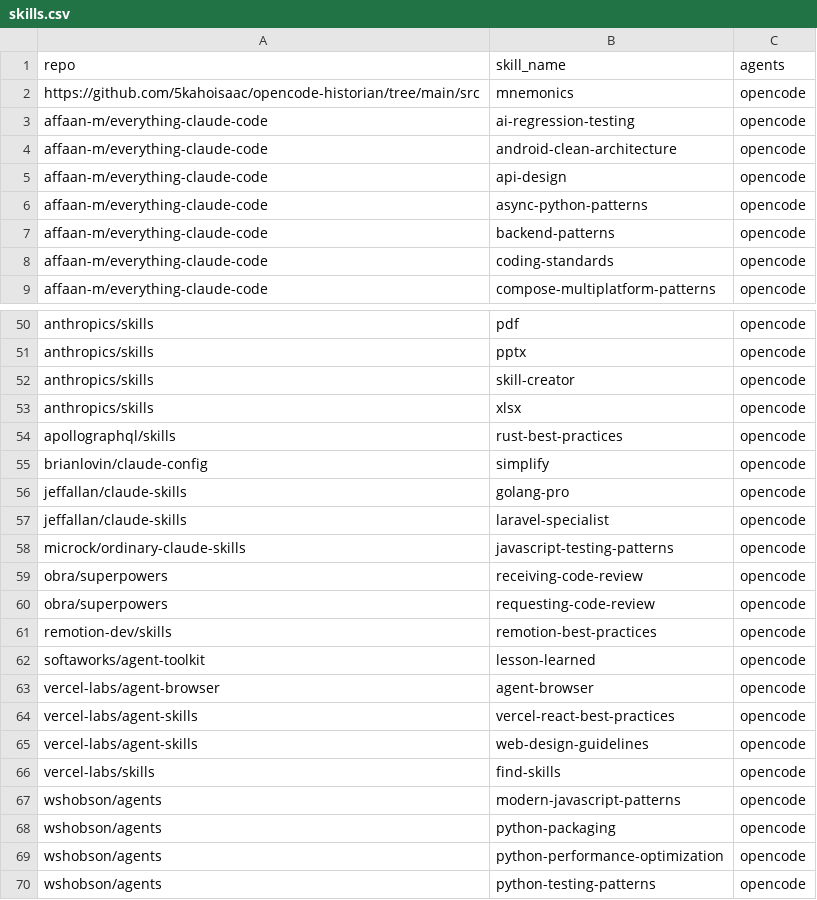
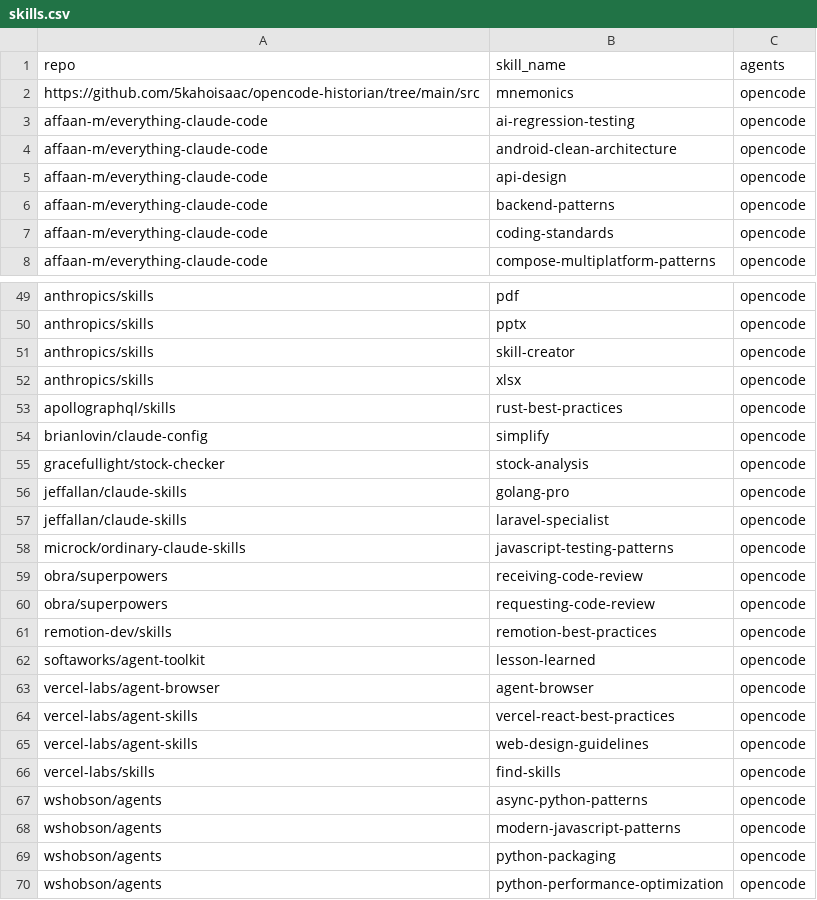
Before and after one commit to 5kahoisaac/opencode-configs, a CSV file: skills.csv, drawn as a sheet; only a part is shown, gaps mark what is left out; the shorter side is filled out with more unchanged rows; removed rows and columns are numbered as before the commit, all else as after; the diff names each change by its address in the sheet, - before the commit and + after, or states it on an @@ line.

```diff
--- a/skills.csv
+++ b/skills.csv
-row 6: affaan-m/everything-claude-code | async-python-patterns | opencode
+row 55: gracefullight/stock-checker | stock-analysis | opencode
+row 67: wshobson/agents | async-python-patterns | opencode
```
Also changed, not shown: 1 other file.
